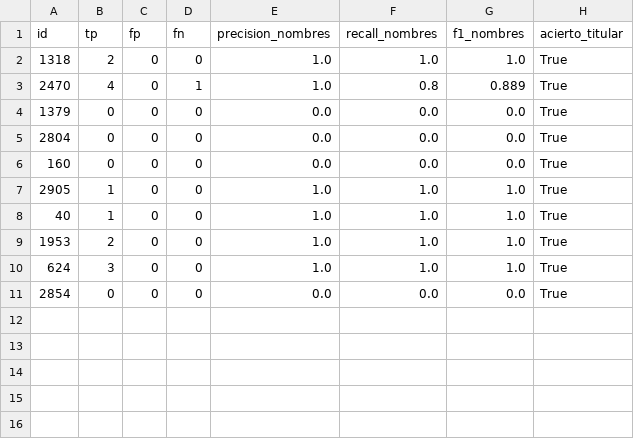
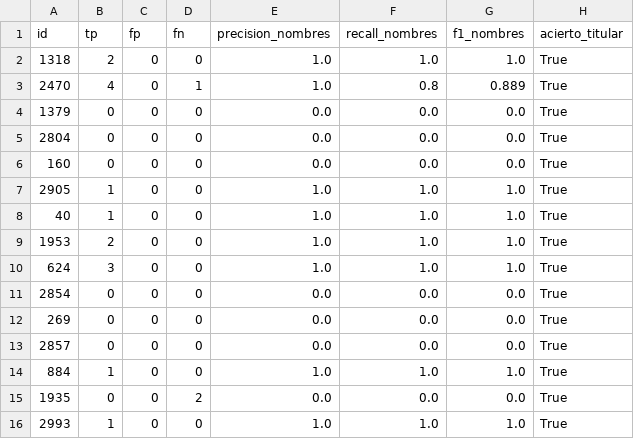
Before and after one commit to ComunidadIA-OS/Las3Neuronas-equipo7, a CSV file: results/Meta-Llama-3_3-70B-Instruct/desglose_por_articulo.csv, drawn as a sheet.

```diff
--- a/results/Meta-Llama-3_3-70B-Instruct/desglose_por_articulo.csv
+++ b/results/Meta-Llama-3_3-70B-Instruct/desglose_por_articulo.csv
@@ -11 +11,6 @@ id,tp,fp,fn,precision_nombres,recall_nombres,f1_nombres,acierto_titular
 2854,0,0,0,0.0,0.0,0.0,True
+269,0,0,0,0.0,0.0,0.0,True
+2857,0,0,0,0.0,0.0,0.0,True
+884,1,0,0,1.0,1.0,1.0,True
+1935,0,0,2,0.0,0.0,0.0,True
+2993,1,0,0,1.0,1.0,1.0,True
```
Also changed, not shown: results/Meta-Llama-3_3-70B-Instruct/predicciones.csv, results/comparativa_modelos.csv, 5 other files.
